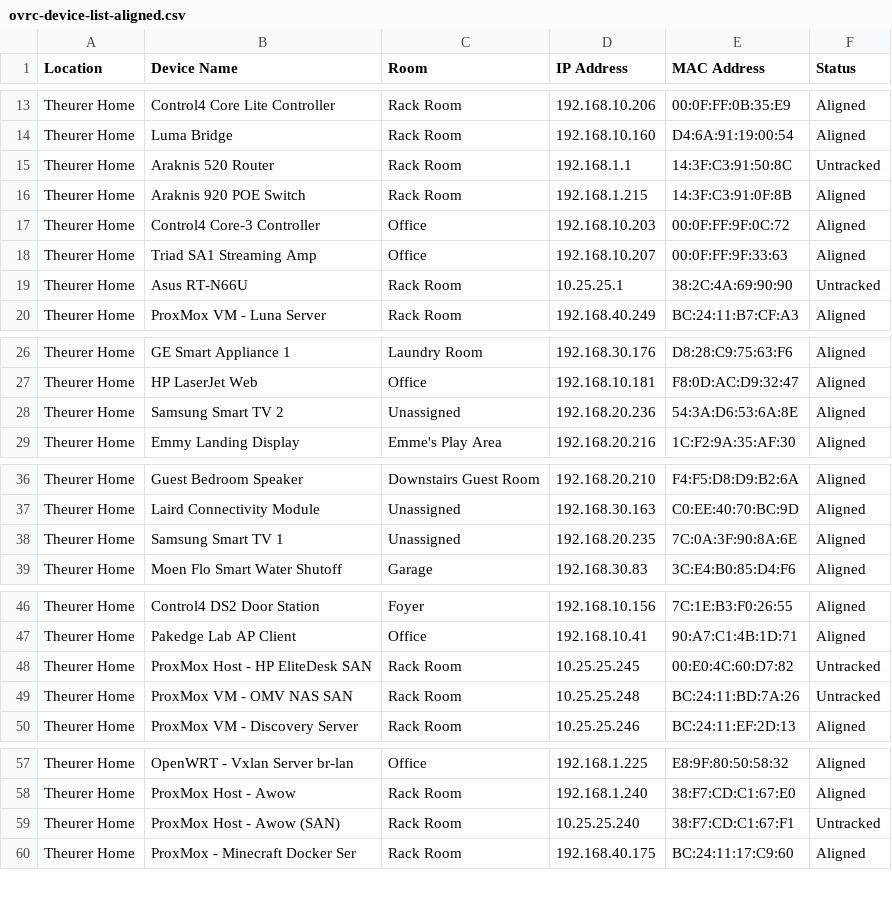
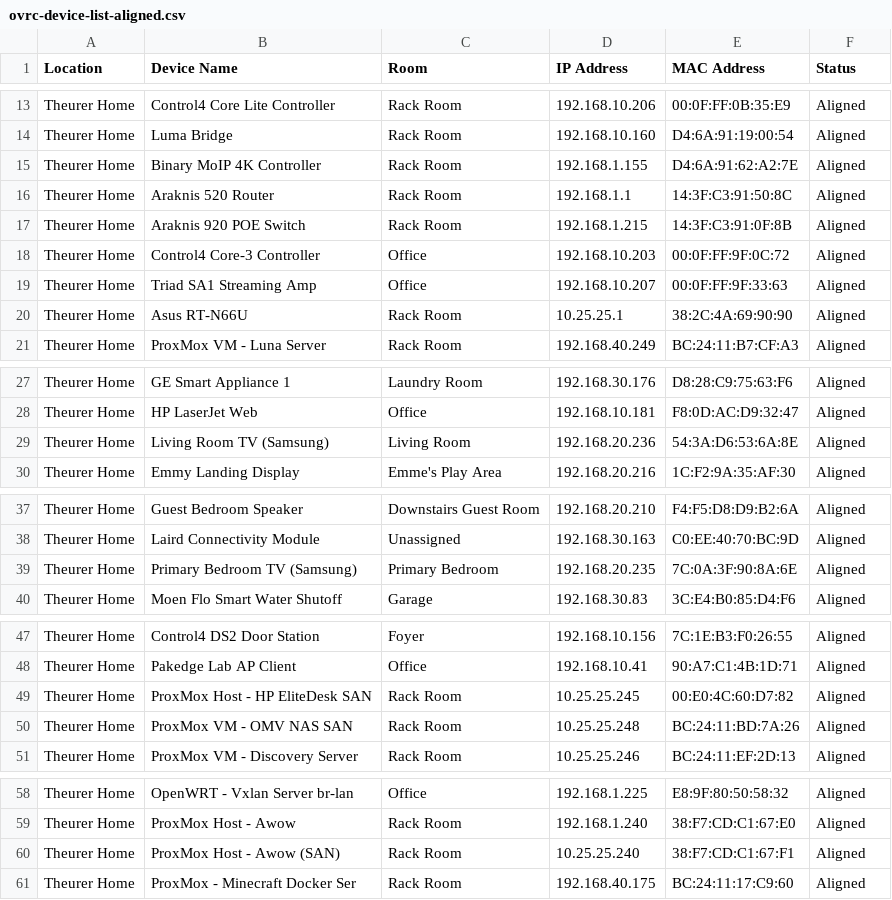
Before and after one commit to meek2100/homelab-infrastructure, a CSV file: infrastructure/network/configs/ovrc-device-list-aligned.csv, drawn as a sheet; only a part is shown, gaps mark what is left out; the diff covers the shown part only.

Commit message:
feat(network,ovrc): align Samsung TV rooms, add Nex Playground reservation, and update roadmap

```diff
--- a/infrastructure/network/configs/ovrc-device-list-aligned.csv
+++ b/infrastructure/network/configs/ovrc-device-list-aligned.csv
@@ -14,3 +14,4 @@ Theurer Home,Control4 Core Lite Controller,Rack Room,192.168.10.206,00:0F:FF:0B:
 Theurer Home,Luma Bridge,Rack Room,192.168.10.160,D4:6A:91:19:00:54,Aligned
-Theurer Home,Araknis 520 Router,Rack Room,192.168.1.1,14:3F:C3:91:50:8C,Untracked
+Theurer Home,Binary MoIP 4K Controller,Rack Room,192.168.1.155,D4:6A:91:62:A2:7E,Aligned
+Theurer Home,Araknis 520 Router,Rack Room,192.168.1.1,14:3F:C3:91:50:8C,Aligned
 Theurer Home,Araknis 920 POE Switch,Rack Room,192.168.1.215,14:3F:C3:91:0F:8B,Aligned
@@ -18,3 +19,3 @@ Theurer Home,Control4 Core-3 Controller,Office,192.168.10.203,00:0F:FF:9F:0C:72,
 Theurer Home,Triad SA1 Streaming Amp,Office,192.168.10.207,00:0F:FF:9F:33:63,Aligned
-Theurer Home,Asus RT-N66U,Rack Room,10.25.25.1,38:2C:4A:69:90:90,Untracked
+Theurer Home,Asus RT-N66U,Rack Room,10.25.25.1,38:2C:4A:69:90:90,Aligned
 Theurer Home,ProxMox VM - Luna Server,Rack Room,192.168.40.249,BC:24:11:B7:CF:A3,Aligned
@@ -27,3 +28,3 @@ Theurer Home,GE Smart Appliance 1,Laundry Room,192.168.30.176,D8:28:C9:75:63:F6,
 Theurer Home,HP LaserJet Web,Office,192.168.10.181,F8:0D:AC:D9:32:47,Aligned
-Theurer Home,Samsung Smart TV 2,Unassigned,192.168.20.236,54:3A:D6:53:6A:8E,Aligned
+Theurer Home,Living Room TV (Samsung),Living Room,192.168.20.236,54:3A:D6:53:6A:8E,Aligned
 Theurer Home,Emmy Landing Display,Emme's Play Area,192.168.20.216,1C:F2:9A:35:AF:30,Aligned
@@ -37,3 +38,3 @@ Theurer Home,Guest Bedroom Speaker,Downstairs Guest Room,192.168.20.210,F4:F5:D8
 Theurer Home,Laird Connectivity Module,Unassigned,192.168.30.163,C0:EE:40:70:BC:9D,Aligned
-Theurer Home,Samsung Smart TV 1,Unassigned,192.168.20.235,7C:0A:3F:90:8A:6E,Aligned
+Theurer Home,Primary Bedroom TV (Samsung),Primary Bedroom,192.168.20.235,7C:0A:3F:90:8A:6E,Aligned
 Theurer Home,Moen Flo Smart Water Shutoff,Garage,192.168.30.83,3C:E4:B0:85:D4:F6,Aligned
@@ -47,4 +48,4 @@ Theurer Home,Control4 DS2 Door Station,Foyer,192.168.10.156,7C:1E:B3:F0:26:55,Al
 Theurer Home,Pakedge Lab AP Client,Office,192.168.10.41,90:A7:C1:4B:1D:71,Aligned
-Theurer Home,ProxMox Host - HP EliteDesk SAN,Rack Room,10.25.25.245,00:E0:4C:60:D7:82,Untracked
-Theurer Home,ProxMox VM - OMV NAS SAN,Rack Room,10.25.25.248,BC:24:11:BD:7A:26,Untracked
+Theurer Home,ProxMox Host - HP EliteDesk SAN,Rack Room,10.25.25.245,00:E0:4C:60:D7:82,Aligned
+Theurer Home,ProxMox VM - OMV NAS SAN,Rack Room,10.25.25.248,BC:24:11:BD:7A:26,Aligned
 Theurer Home,ProxMox VM - Discovery Server,Rack Room,10.25.25.246,BC:24:11:EF:2D:13,Aligned
@@ -58,3 +59,3 @@ Theurer Home,OpenWRT - Vxlan Server br-lan,Office,192.168.1.225,E8:9F:80:50:58:3
 Theurer Home,ProxMox Host - Awow,Rack Room,192.168.1.240,38:F7:CD:C1:67:E0,Aligned
-Theurer Home,ProxMox Host - Awow (SAN),Rack Room,10.25.25.240,38:F7:CD:C1:67:F1,Untracked
+Theurer Home,ProxMox Host - Awow (SAN),Rack Room,10.25.25.240,38:F7:CD:C1:67:F1,Aligned
 Theurer Home,ProxMox - Minecraft Docker Ser,Rack Room,192.168.40.175,BC:24:11:17:C9:60,Aligned
```
Also changed, not shown: 1 edited cell elsewhere in this file, 3 other files.
